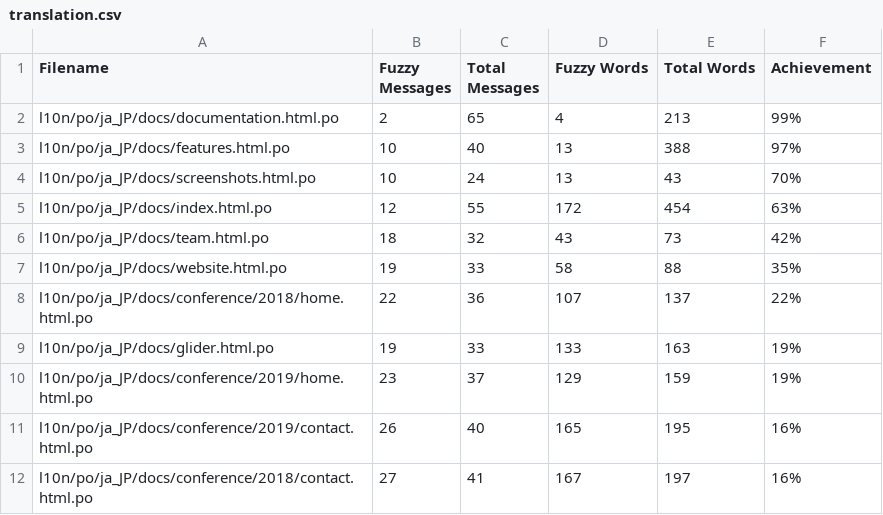
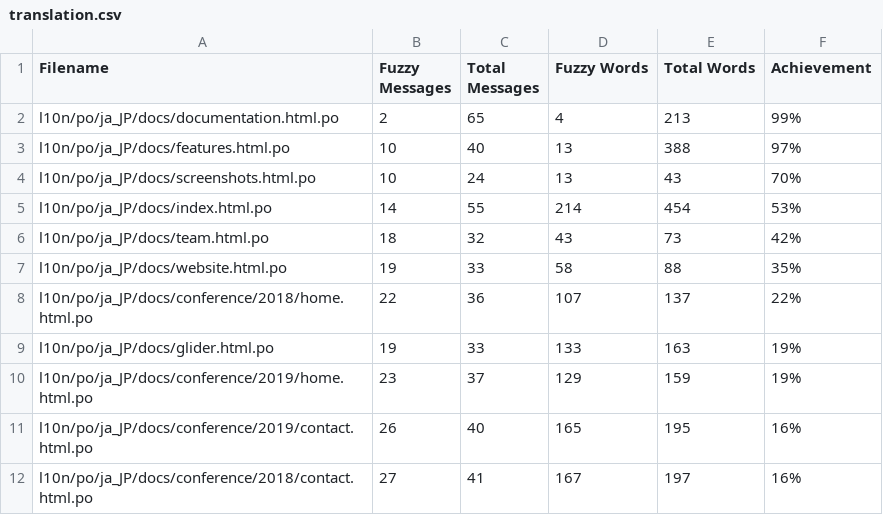
Before and after one commit to doc-l10n-kit/ja-pcp-website, a CSV file: l10n/stats/translation.csv, drawn as a sheet; only a part is shown.

Commit message:
Update translation stats

```diff
--- a/l10n/stats/translation.csv
+++ b/l10n/stats/translation.csv
@@ -4,3 +4,3 @@ l10n/po/ja_JP/docs/features.html.po, 10, 40, 13, 388 ,97%
 l10n/po/ja_JP/docs/screenshots.html.po, 10, 24, 13, 43 ,70%
-l10n/po/ja_JP/docs/index.html.po, 12, 55, 172, 454 ,63%
+l10n/po/ja_JP/docs/index.html.po, 14, 55, 214, 454 ,53%
 l10n/po/ja_JP/docs/team.html.po, 18, 32, 43, 73 ,42%
```
